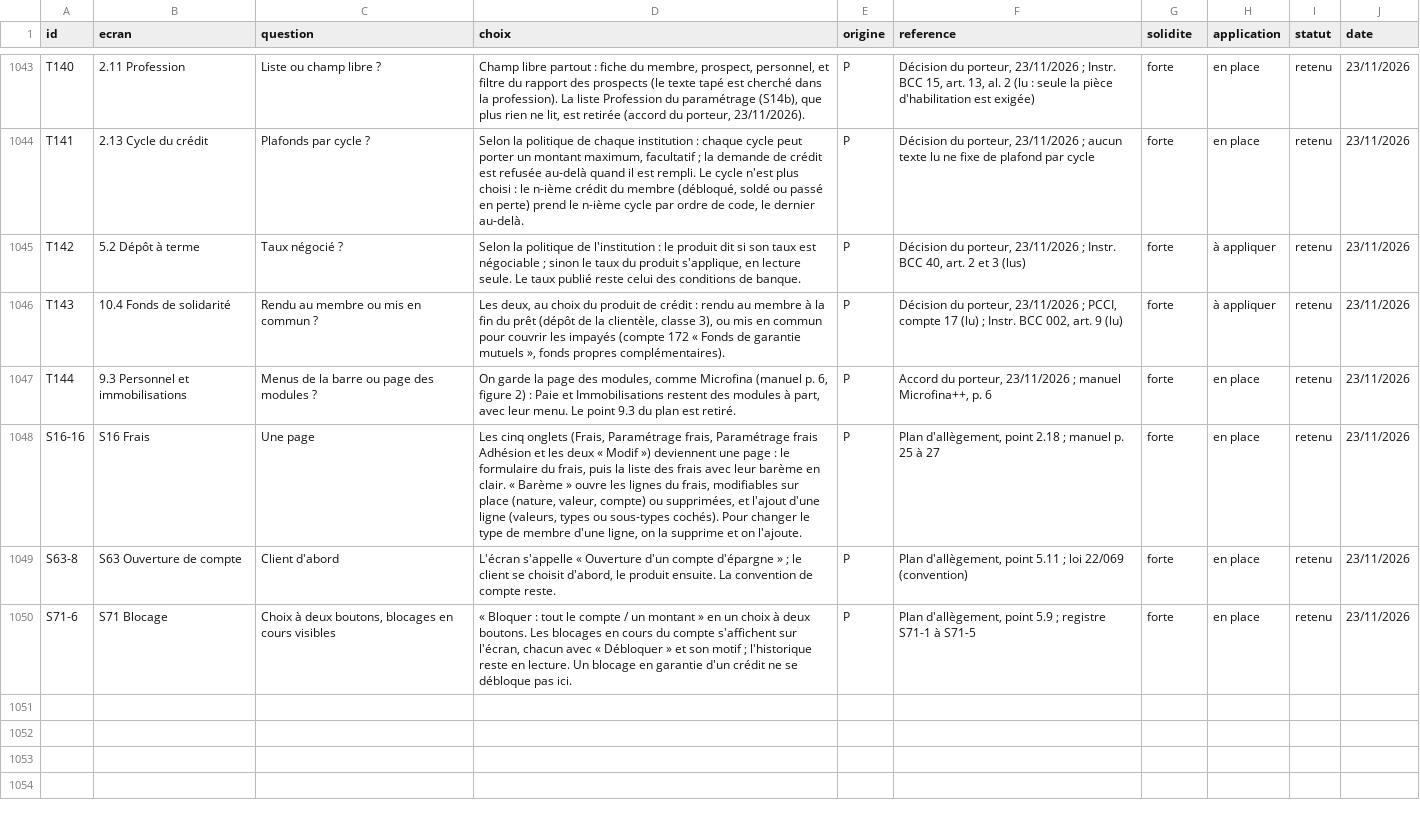
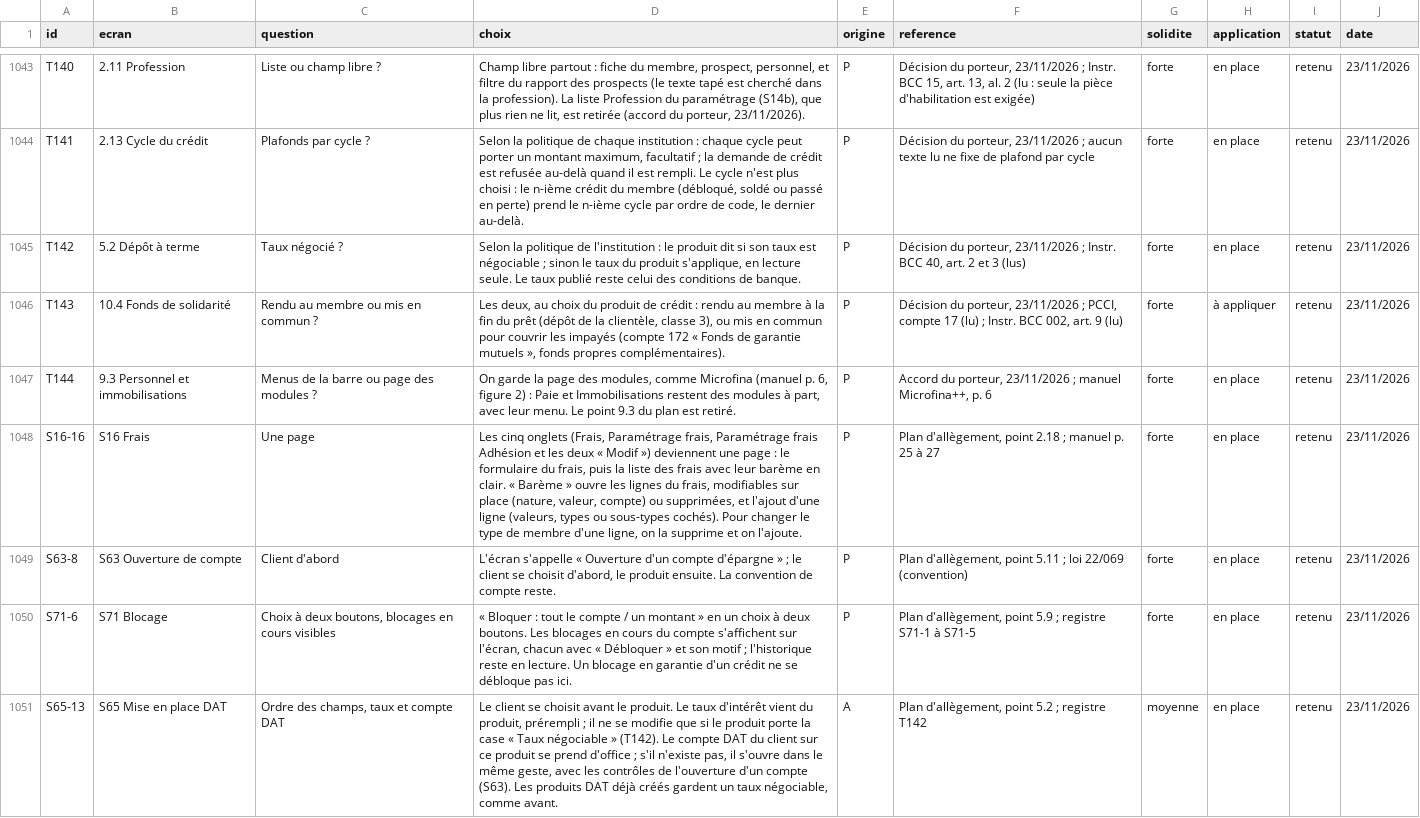
Before and after one commit to manatandu/Microfina-, a CSV file: replica/decisions.csv, drawn as a sheet; only a part is shown, gaps mark what is left out.

```diff
--- a/replica/decisions.csv
+++ b/replica/decisions.csv
@@ -1044,3 +1044,3 @@ T140,2.11 Profession,Liste ou champ libre ?,"Champ libre partout : fiche du memb
 T141,2.13 Cycle du crédit,Plafonds par cycle ?,"Selon la politique de chaque institution : chaque cycle peut porter un montant maximum, facultatif ; la demande de crédit est refusée au-delà quand il est rempli. Le cycle n'est plus choisi : le n-ième crédit du membre (débloqué, soldé ou passé en perte) prend le n-ième cycle par ordre de code, le dernier au-delà.",P,"Décision du porteur, 23/11/2026 ; aucun texte lu ne fixe de plafond par cycle",forte,en place,retenu,23/11/2026
-T142,5.2 Dépôt à terme,Taux négocié ?,"Selon la politique de l'institution : le produit dit si son taux est négociable ; sinon le taux du produit s'applique, en lecture seule. Le taux publié reste celui des conditions de banque.",P,"Décision du porteur, 23/11/2026 ; Instr. BCC 40, art. 2 et 3 (lus)",forte,à appliquer,retenu,23/11/2026
+T142,5.2 Dépôt à terme,Taux négocié ?,"Selon la politique de l'institution : le produit dit si son taux est négociable ; sinon le taux du produit s'applique, en lecture seule. Le taux publié reste celui des conditions de banque.",P,"Décision du porteur, 23/11/2026 ; Instr. BCC 40, art. 2 et 3 (lus)",forte,en place,retenu,23/11/2026
 T143,10.4 Fonds de solidarité,Rendu au membre ou mis en commun ?,"Les deux, au choix du produit de crédit : rendu au membre à la fin du prêt (dépôt de la clientèle, classe 3), ou mis en commun pour couvrir les impayés (compte 172 « Fonds de garantie mutuels », fonds propres complémentaires).",P,"Décision du porteur, 23/11/2026 ; PCCI, compte 17 (lu) ; Instr. BCC 002, art. 9 (lu)",forte,à appliquer,retenu,23/11/2026
@@ -1050 +1050,2 @@ S63-8,S63 Ouverture de compte,Client d'abord,"L'écran s'appelle « Ouverture d'
 S71-6,S71 Blocage,"Choix à deux boutons, blocages en cours visibles","« Bloquer : tout le compte / un montant » en un choix à deux boutons. Les blocages en cours du compte s'affichent sur l'écran, chacun avec « Débloquer » et son motif ; l'historique reste en lecture. Un blocage en garantie d'un crédit ne se débloque pas ici.",P,"Plan d'allègement, point 5.9 ; registre S71-1 à S71-5",forte,en place,retenu,23/11/2026
+S65-13,S65 Mise en place DAT,"Ordre des champs, taux et compte DAT","Le client se choisit avant le produit. Le taux d'intérêt vient du produit, prérempli ; il ne se modifie que si le produit porte la case « Taux négociable » (T142). Le compte DAT du client sur ce produit se prend d'office ; s'il n'existe pas, il s'ouvre dans le même geste, avec les contrôles de l'ouverture d'un compte (S63). Les produits DAT déjà créés gardent un taux négociable, comme avant.",A,"Plan d'allègement, point 5.2 ; registre T142",moyenne,en place,retenu,23/11/2026
```
Also changed, not shown: replica/allegement.csv, 7 other files.
